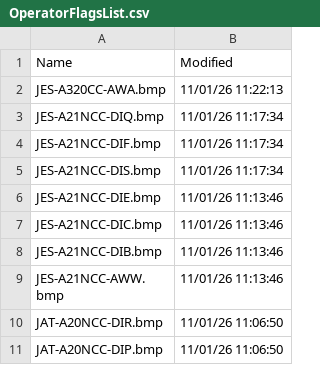
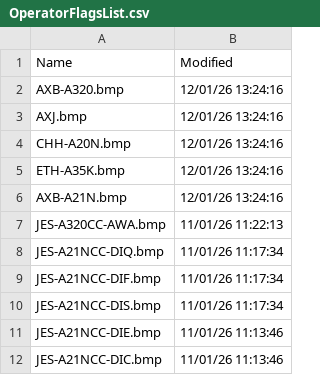
Before and after one commit to rikgale/VRSOperatorFlags, a CSV file: OperatorFlagsList.csv, drawn as a sheet; only a part is shown; the shorter side is filled out with more unchanged rows; the diff names each change by its address in the sheet, - before the commit and + after, or states it on an @@ line.

```diff
--- a/OperatorFlagsList.csv
+++ b/OperatorFlagsList.csv
+row 2: AXB-A320.bmp | 12/01/26 13:24:16
+row 3: AXJ.bmp | 12/01/26 13:24:16
+row 4: CHH-A20N.bmp | 12/01/26 13:24:16
+row 5: ETH-A35K.bmp | 12/01/26 13:24:16
+row 6: AXB-A21N.bmp | 12/01/26 13:24:16
```
Also changed, not shown: 1 other file.
